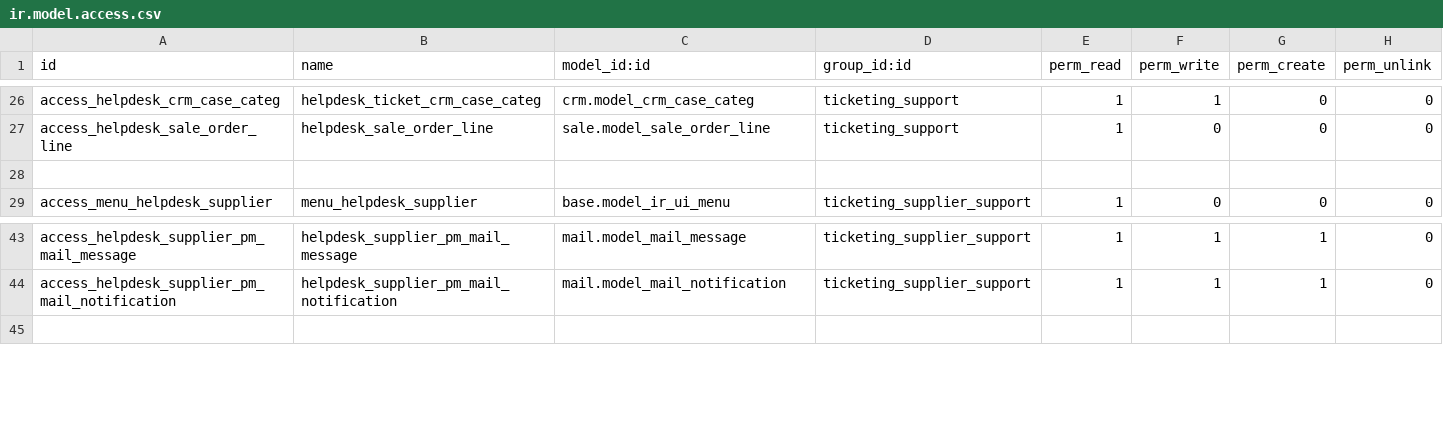
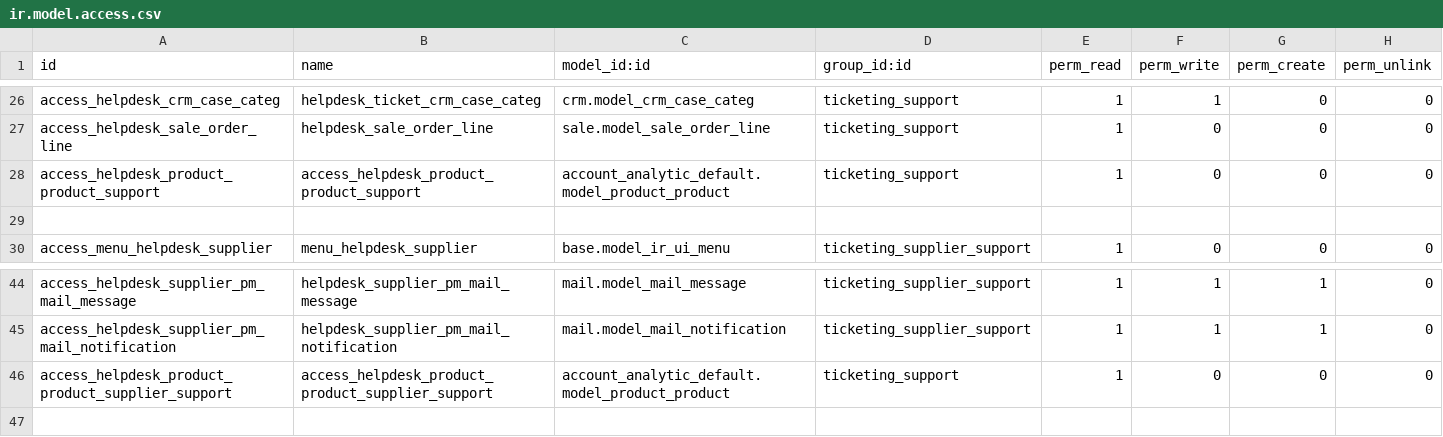
Before and after one commit to cogitoweb/enhanced_helpdesk, a CSV file: security/ir.model.access.csv, drawn as a sheet; only a part is shown, gaps mark what is left out.

Commit message:
fix permission on product

```diff
--- a/security/ir.model.access.csv
+++ b/security/ir.model.access.csv
@@ -27,2 +27,3 @@ access_helpdesk_crm_case_categ,helpdesk_ticket_crm_case_categ,crm.model_crm_case
 access_helpdesk_sale_order_line,helpdesk_sale_order_line,sale.model_sale_order_line,ticketing_support,1,0,0,0
+access_helpdesk_product_product_support,access_helpdesk_product_product_support,account_analytic_default.model_product_product,ticketing_support,1,0,0,0
 ,,,,,,,
@@ -44,2 +45,3 @@ access_helpdesk_supplier_pm_mail_message,helpdesk_supplier_pm_mail_message,mail.
 access_helpdesk_supplier_pm_mail_notification,helpdesk_supplier_pm_mail_notification,mail.model_mail_notification,ticketing_supplier_support,1,1,1,0
+access_helpdesk_product_product_supplier_support,access_helpdesk_product_product_supplier_support,account_analytic_default.model_product_product,ticketing_support,1,0,0,0
 ,,,,,,,
```
